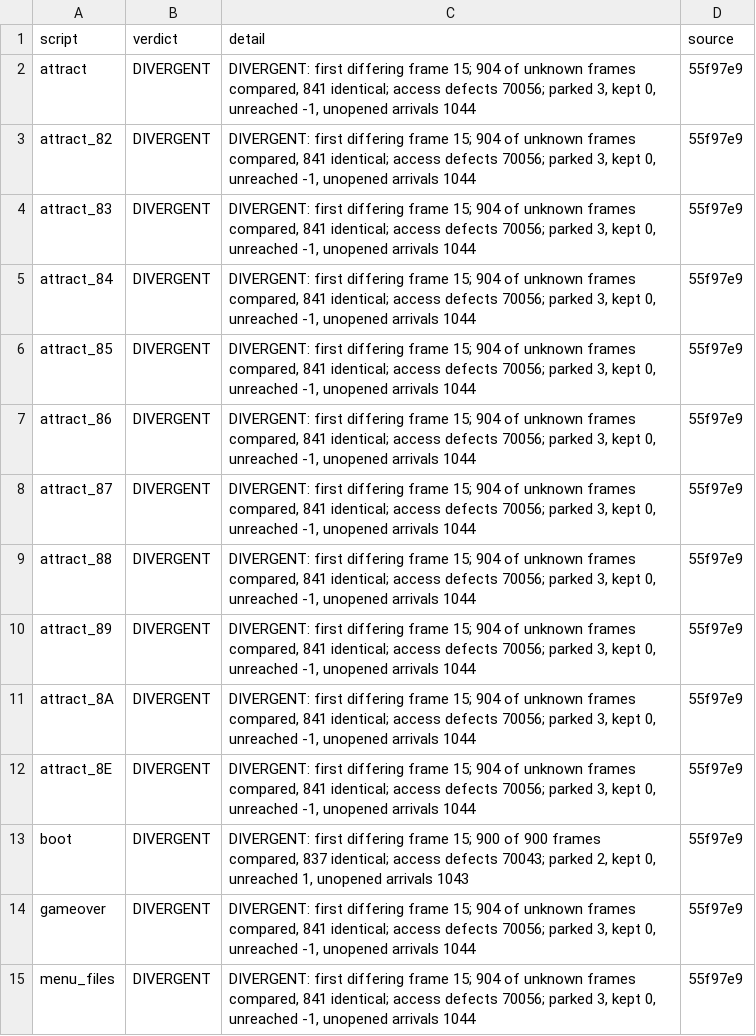
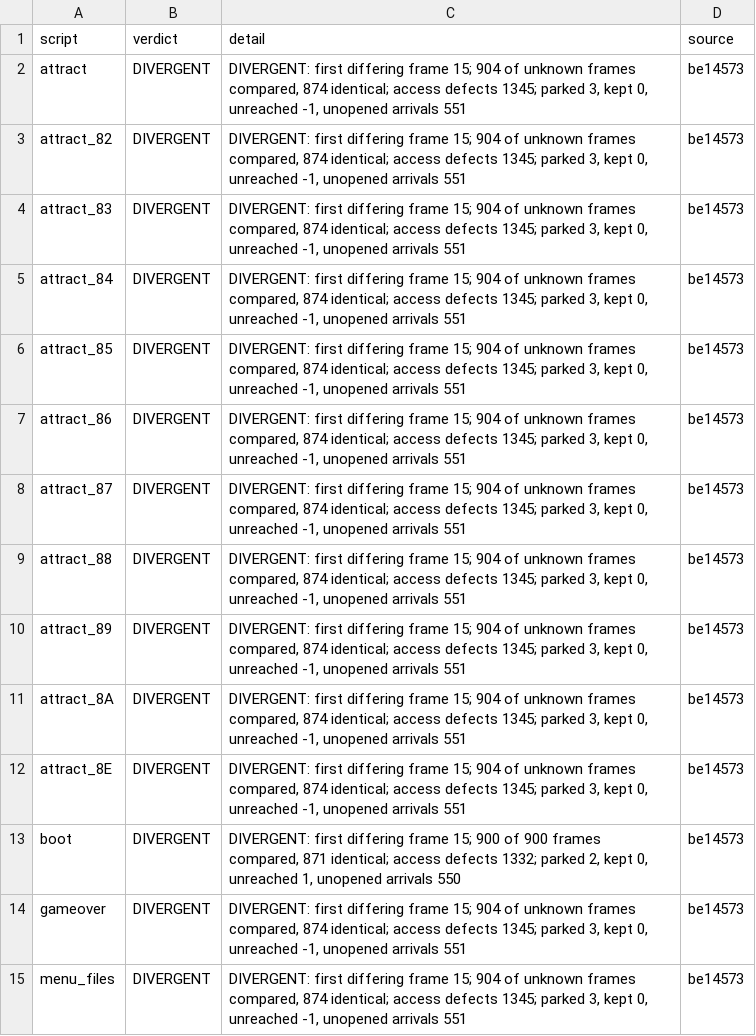
Before and after one commit to jeff-strutb/rondoofblood, a CSV file: config/rondo/gate_a7.csv, drawn as a sheet; only a part is shown; the diff covers the shown part only.

```diff
--- a/config/rondo/gate_a7.csv
+++ b/config/rondo/gate_a7.csv
@@ -1,15 +1,15 @@
 script,verdict,detail,source
-attract,DIVERGENT,"DIVERGENT: first differing frame 15; 904 of unknown frames compared, 841 identical; access defects 70056; parked 3, kept 0, unreached -1, unopened arrivals 1044",55f97e9
-attract_82,DIVERGENT,"DIVERGENT: first differing frame 15; 904 of unknown frames compared, 841 identical; access defects 70056; parked 3, kept 0, unreached -1, unopened arrivals 1044",55f97e9
-attract_83,DIVERGENT,"DIVERGENT: first differing frame 15; 904 of unknown frames compared, 841 identical; access defects 70056; parked 3, kept 0, unreached -1, unopened arrivals 1044",55f97e9
-attract_84,DIVERGENT,"DIVERGENT: first differing frame 15; 904 of unknown frames compared, 841 identical; access defects 70056; parked 3, kept 0, unreached -1, unopened arrivals 1044",55f97e9
-attract_85,DIVERGENT,"DIVERGENT: first differing frame 15; 904 of unknown frames compared, 841 identical; access defects 70056; parked 3, kept 0, unreached -1, unopened arrivals 1044",55f97e9
-attract_86,DIVERGENT,"DIVERGENT: first differing frame 15; 904 of unknown frames compared, 841 identical; access defects 70056; parked 3, kept 0, unreached -1, unopened arrivals 1044",55f97e9
-attract_87,DIVERGENT,"DIVERGENT: first differing frame 15; 904 of unknown frames compared, 841 identical; access defects 70056; parked 3, kept 0, unreached -1, unopened arrivals 1044",55f97e9
-attract_88,DIVERGENT,"DIVERGENT: first differing frame 15; 904 of unknown frames compared, 841 identical; access defects 70056; parked 3, kept 0, unreached -1, unopened arrivals 1044",55f97e9
-attract_89,DIVERGENT,"DIVERGENT: first differing frame 15; 904 of unknown frames compared, 841 identical; access defects 70056; parked 3, kept 0, unreached -1, unopened arrivals 1044",55f97e9
-attract_8A,DIVERGENT,"DIVERGENT: first differing frame 15; 904 of unknown frames compared, 841 identical; access defects 70056; parked 3, kept 0, unreached -1, unopened arrivals 1044",55f97e9
-attract_8E,DIVERGENT,"DIVERGENT: first differing frame 15; 904 of unknown frames compared, 841 identical; access defects 70056; parked 3, kept 0, unreached -1, unopened arrivals 1044",55f97e9
-boot,DIVERGENT,"DIVERGENT: first differing frame 15; 900 of 900 frames compared, 837 identical; access defects 70043; parked 2, kept 0, unreached 1, unopened arrivals 1043",55f97e9
-gameover,DIVERGENT,"DIVERGENT: first differing frame 15; 904 of unknown frames compared, 841 identical; access defects 70056; parked 3, kept 0, unreached -1, unopened arrivals 1044",55f97e9
-menu_files,DIVERGENT,"DIVERGENT: first differing frame 15; 904 of unknown frames compared, 841 identical; access defects 70056; parked 3, kept 0, unreached -1, unopened arrivals 1044",55f97e9
+attract,DIVERGENT,"DIVERGENT: first differing frame 15; 904 of unknown frames compared, 874 identical; access defects 1345; parked 3, kept 0, unreached -1, unopened arrivals 551",be14573
+attract_82,DIVERGENT,"DIVERGENT: first differing frame 15; 904 of unknown frames compared, 874 identical; access defects 1345; parked 3, kept 0, unreached -1, unopened arrivals 551",be14573
+attract_83,DIVERGENT,"DIVERGENT: first differing frame 15; 904 of unknown frames compared, 874 identical; access defects 1345; parked 3, kept 0, unreached -1, unopened arrivals 551",be14573
+attract_84,DIVERGENT,"DIVERGENT: first differing frame 15; 904 of unknown frames compared, 874 identical; access defects 1345; parked 3, kept 0, unreached -1, unopened arrivals 551",be14573
+attract_85,DIVERGENT,"DIVERGENT: first differing frame 15; 904 of unknown frames compared, 874 identical; access defects 1345; parked 3, kept 0, unreached -1, unopened arrivals 551",be14573
+attract_86,DIVERGENT,"DIVERGENT: first differing frame 15; 904 of unknown frames compared, 874 identical; access defects 1345; parked 3, kept 0, unreached -1, unopened arrivals 551",be14573
+attract_87,DIVERGENT,"DIVERGENT: first differing frame 15; 904 of unknown frames compared, 874 identical; access defects 1345; parked 3, kept 0, unreached -1, unopened arrivals 551",be14573
+attract_88,DIVERGENT,"DIVERGENT: first differing frame 15; 904 of unknown frames compared, 874 identical; access defects 1345; parked 3, kept 0, unreached -1, unopened arrivals 551",be14573
+attract_89,DIVERGENT,"DIVERGENT: first differing frame 15; 904 of unknown frames compared, 874 identical; access defects 1345; parked 3, kept 0, unreached -1, unopened arrivals 551",be14573
+attract_8A,DIVERGENT,"DIVERGENT: first differing frame 15; 904 of unknown frames compared, 874 identical; access defects 1345; parked 3, kept 0, unreached -1, unopened arrivals 551",be14573
+attract_8E,DIVERGENT,"DIVERGENT: first differing frame 15; 904 of unknown frames compared, 874 identical; access defects 1345; parked 3, kept 0, unreached -1, unopened arrivals 551",be14573
+boot,DIVERGENT,"DIVERGENT: first differing frame 15; 900 of 900 frames compared, 871 identical; access defects 1332; parked 2, kept 0, unreached 1, unopened arrivals 550",be14573
+gameover,DIVERGENT,"DIVERGENT: first differing frame 15; 904 of unknown frames compared, 874 identical; access defects 1345; parked 3, kept 0, unreached -1, unopened arrivals 551",be14573
+menu_files,DIVERGENT,"DIVERGENT: first differing frame 15; 904 of unknown frames compared, 874 identical; access defects 1345; parked 3, kept 0, unreached -1, unopened arrivals 551",be14573
```
Also changed, not shown: 1 added row and 38 edited cells elsewhere in this file, config/rondo/gate_a7_routines.csv, config/rondo/runs/scripts.csv, 4 other files.
